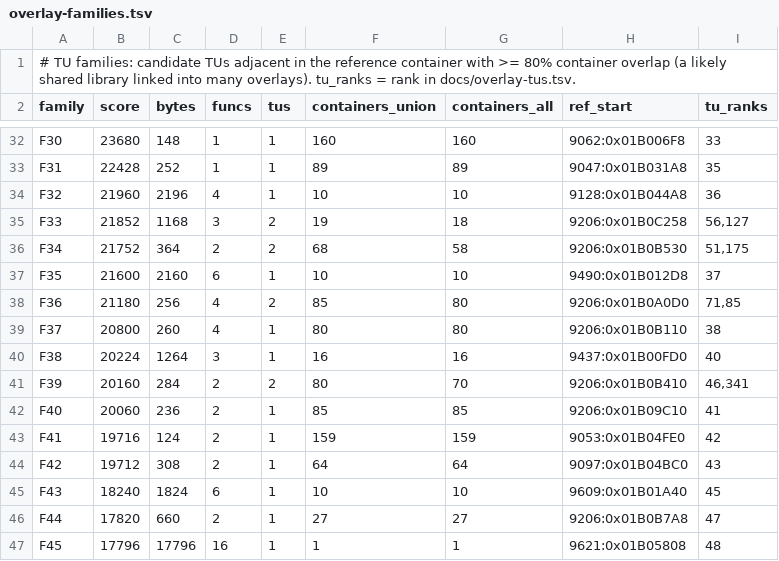
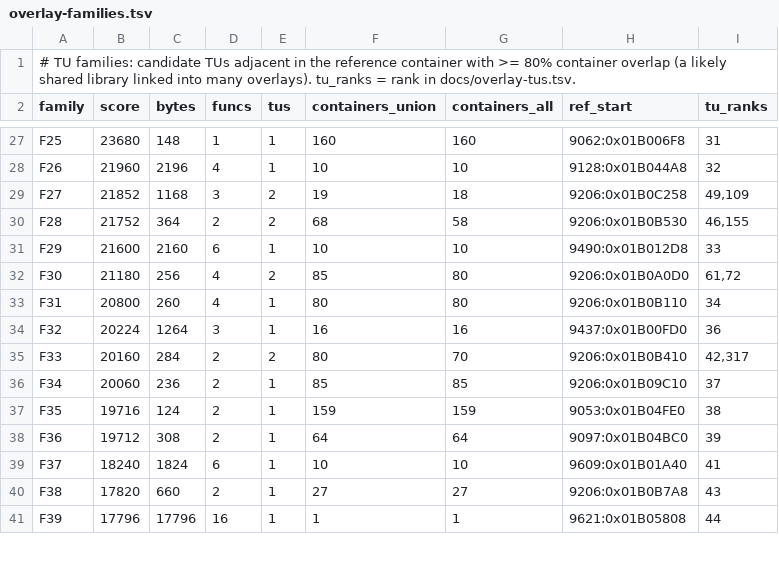
Before and after one commit to khasinski/final-fantasy-x-decomp, a TSV file: docs/overlay-families.tsv, drawn as a sheet; only a part is shown, gaps mark what is left out; removed rows and columns are numbered as before the commit, all else as after; the diff covers the shown part only; the diff names each change by its address in the sheet, - before the commit and + after, or states it on an @@ line.

```diff
--- a/docs/overlay-families.tsv
+++ b/docs/overlay-families.tsv
-A27 (family): F30
+A27 (family): F25
-I27 (tu_ranks): 33
+I27 (tu_ranks): 31
-row 33: F31 | 22428 | 252 | 1 | 1 | 89 | 89 | 9047:0x01B031A8 | 35
-A28 (family): F32
+A28 (family): F26
-I28 (tu_ranks): 36
+I28 (tu_ranks): 32
-A29 (family): F33
+A29 (family): F27
-I29 (tu_ranks): 56,127
+I29 (tu_ranks): 49,109
-A30 (family): F34
+A30 (family): F28
-I30 (tu_ranks): 51,175
+I30 (tu_ranks): 46,155
-A31 (family): F35
+A31 (family): F29
-I31 (tu_ranks): 37
+I31 (tu_ranks): 33
-A32 (family): F36
+A32 (family): F30
-I32 (tu_ranks): 71,85
+I32 (tu_ranks): 61,72
-A33 (family): F37
+A33 (family): F31
-I33 (tu_ranks): 38
+I33 (tu_ranks): 34
-A34 (family): F38
+A34 (family): F32
-I34 (tu_ranks): 40
+I34 (tu_ranks): 36
-A35 (family): F39
+A35 (family): F33
-I35 (tu_ranks): 46,341
+I35 (tu_ranks): 42,317
-A36 (family): F40
+A36 (family): F34
-I36 (tu_ranks): 41
+I36 (tu_ranks): 37
-A37 (family): F41
+A37 (family): F35
-I37 (tu_ranks): 42
+I37 (tu_ranks): 38
-A38 (family): F42
+A38 (family): F36
-I38 (tu_ranks): 43
+I38 (tu_ranks): 39
-A39 (family): F43
+A39 (family): F37
-I39 (tu_ranks): 45
+I39 (tu_ranks): 41
-A40 (family): F44
+A40 (family): F38
-I40 (tu_ranks): 47
+I40 (tu_ranks): 43
-A41 (family): F45
+A41 (family): F39
-I41 (tu_ranks): 48
+I41 (tu_ranks): 44
```
Also changed, not shown: 6 added rows, 5 removed rows and 52 edited cells elsewhere in this file, docs/overlay-tus.tsv, 37 other files.
